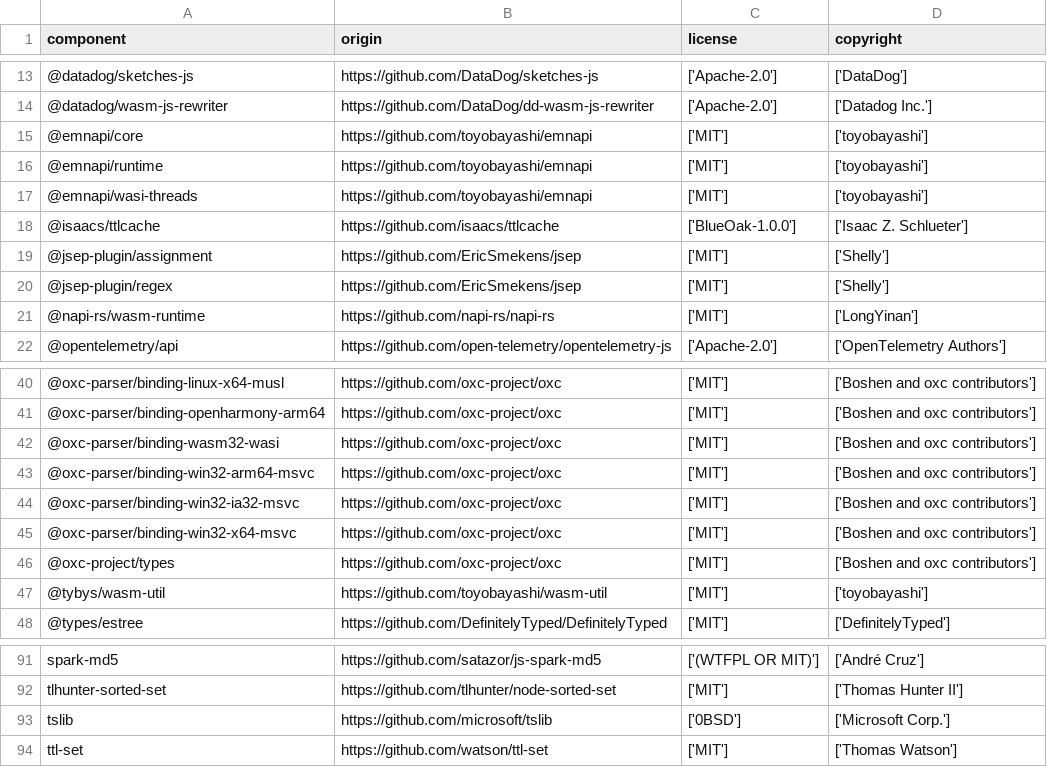
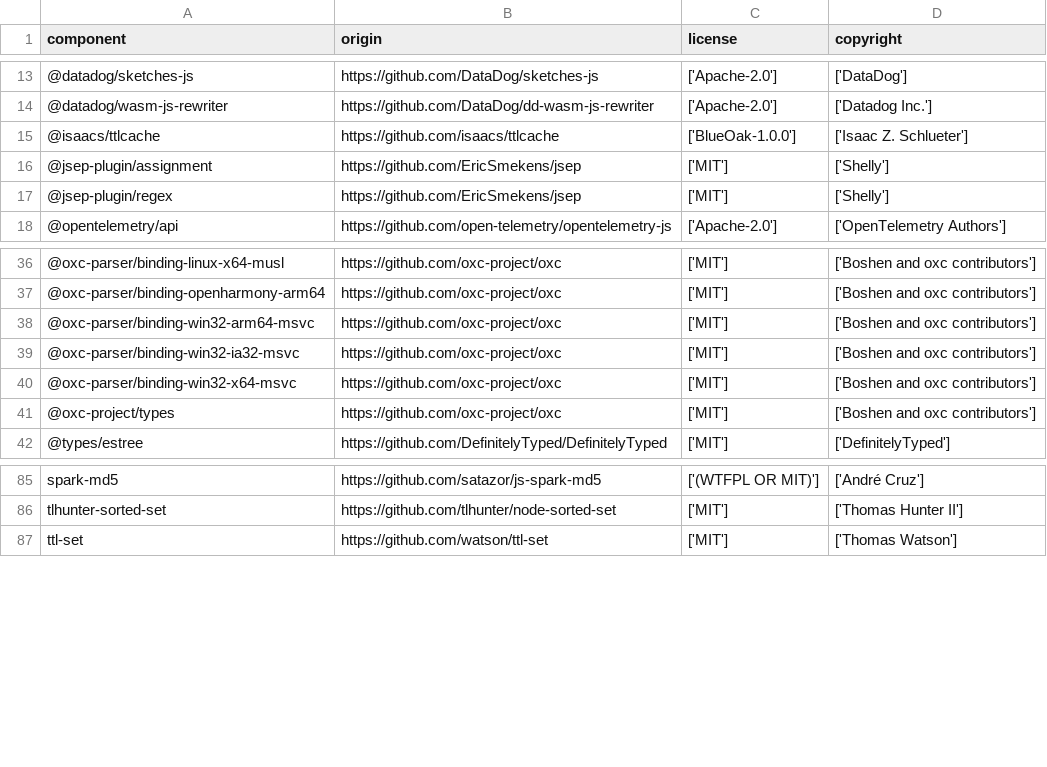
Before and after one commit to DataDog/dd-trace-js, a CSV file: LICENSE-3rdparty.csv, drawn as a sheet; only a part is shown, gaps mark what is left out.

```diff
--- a/LICENSE-3rdparty.csv
+++ b/LICENSE-3rdparty.csv
@@ -14,5 +14,2 @@
 "@datadog/wasm-js-rewriter","https://github.com/DataDog/dd-wasm-js-rewriter","['Apache-2.0']","['Datadog Inc.']"
-"@emnapi/core","https://github.com/toyobayashi/emnapi","['MIT']","['toyobayashi']"
-"@emnapi/runtime","https://github.com/toyobayashi/emnapi","['MIT']","['toyobayashi']"
-"@emnapi/wasi-threads","https://github.com/toyobayashi/emnapi","['MIT']","['toyobayashi']"
 "@isaacs/ttlcache","https://github.com/isaacs/ttlcache","['BlueOak-1.0.0']","['Isaac Z. Schlueter']"
@@ -20,3 +17,2 @@
 "@jsep-plugin/regex","https://github.com/EricSmekens/jsep","['MIT']","['Shelly']"
-"@napi-rs/wasm-runtime","https://github.com/napi-rs/napi-rs","['MIT']","['LongYinan']"
 "@opentelemetry/api","https://github.com/open-telemetry/opentelemetry-js","['Apache-2.0']","['OpenTelemetry Authors']"
@@ -41,3 +37,2 @@
 "@oxc-parser/binding-openharmony-arm64","https://github.com/oxc-project/oxc","['MIT']","['Boshen and oxc contributors']"
-"@oxc-parser/binding-wasm32-wasi","https://github.com/oxc-project/oxc","['MIT']","['Boshen and oxc contributors']"
 "@oxc-parser/binding-win32-arm64-msvc","https://github.com/oxc-project/oxc","['MIT']","['Boshen and oxc contributors']"
@@ -46,3 +41,2 @@
 "@oxc-project/types","https://github.com/oxc-project/oxc","['MIT']","['Boshen and oxc contributors']"
-"@tybys/wasm-util","https://github.com/toyobayashi/wasm-util","['MIT']","['toyobayashi']"
 "@types/estree","https://github.com/DefinitelyTyped/DefinitelyTyped","['MIT']","['DefinitelyTyped']"
@@ -92,3 +86,2 @@
 "tlhunter-sorted-set","https://github.com/tlhunter/node-sorted-set","['MIT']","['Thomas Hunter II']"
-"tslib","https://github.com/microsoft/tslib","['0BSD']","['Microsoft Corp.']"
 "ttl-set","https://github.com/watson/ttl-set","['MIT']","['Thomas Watson']"
```
